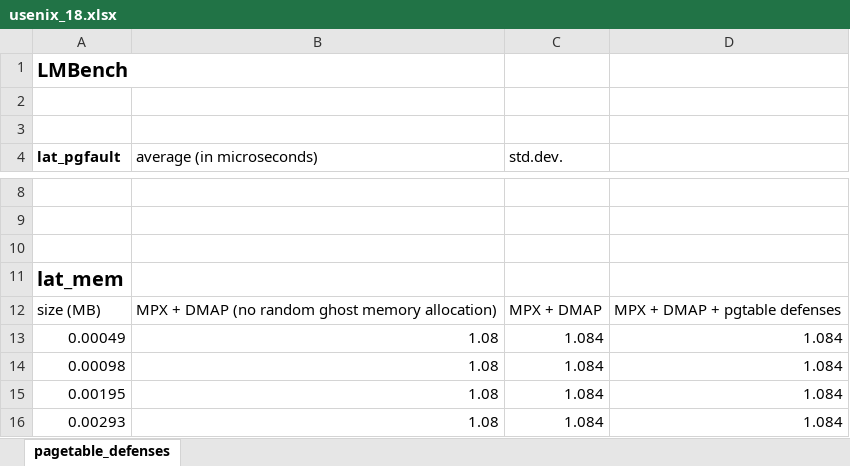
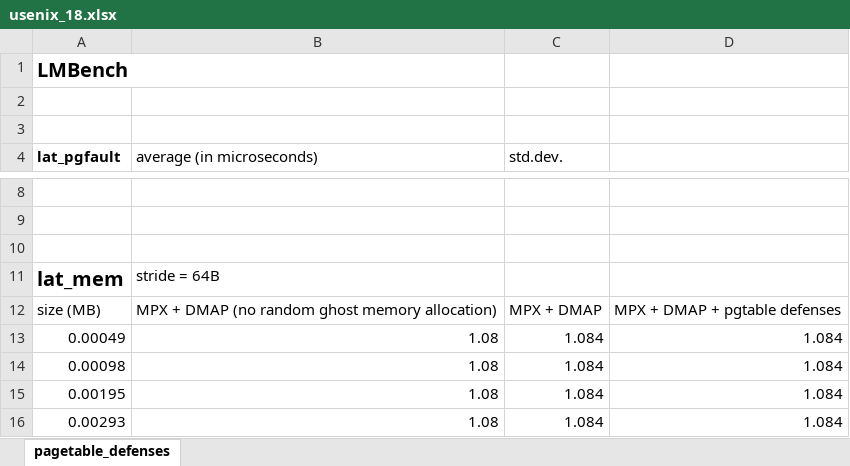
Before and after one commit to XiaowanDong/sva_results, an Excel workbook: usenix_18.xlsx, sheet pagetable_defenses, drawn as a sheet; only a part is shown, gaps mark what is left out; values as stored, in another font and other column widths than the file's, no borders; charts and pictures not drawn; the diff names each change by its address in the sheet, - before the commit and + after, or states it on an @@ line.

Commit message:
added the information about stride

```diff
--- a/usenix_18.xlsx (sheet pagetable_defenses)
+++ b/usenix_18.xlsx (sheet pagetable_defenses)
-B11 (average (in microseconds)): (empty)
+B11 (average (in microseconds)): stride = 64B
```
